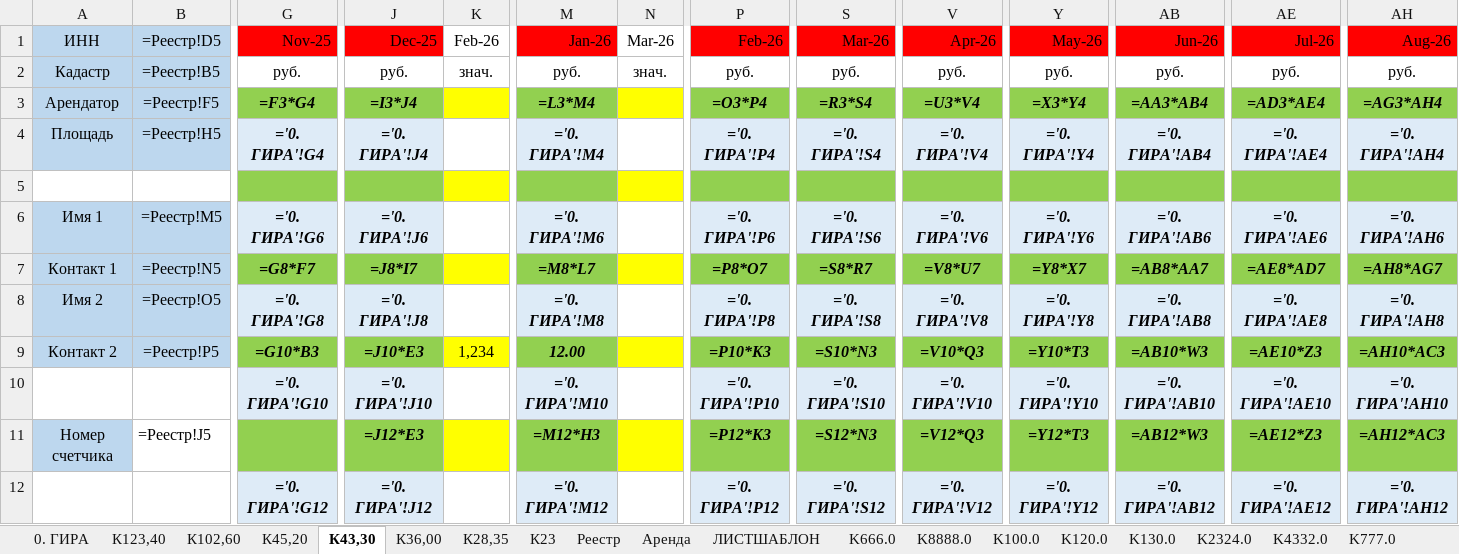
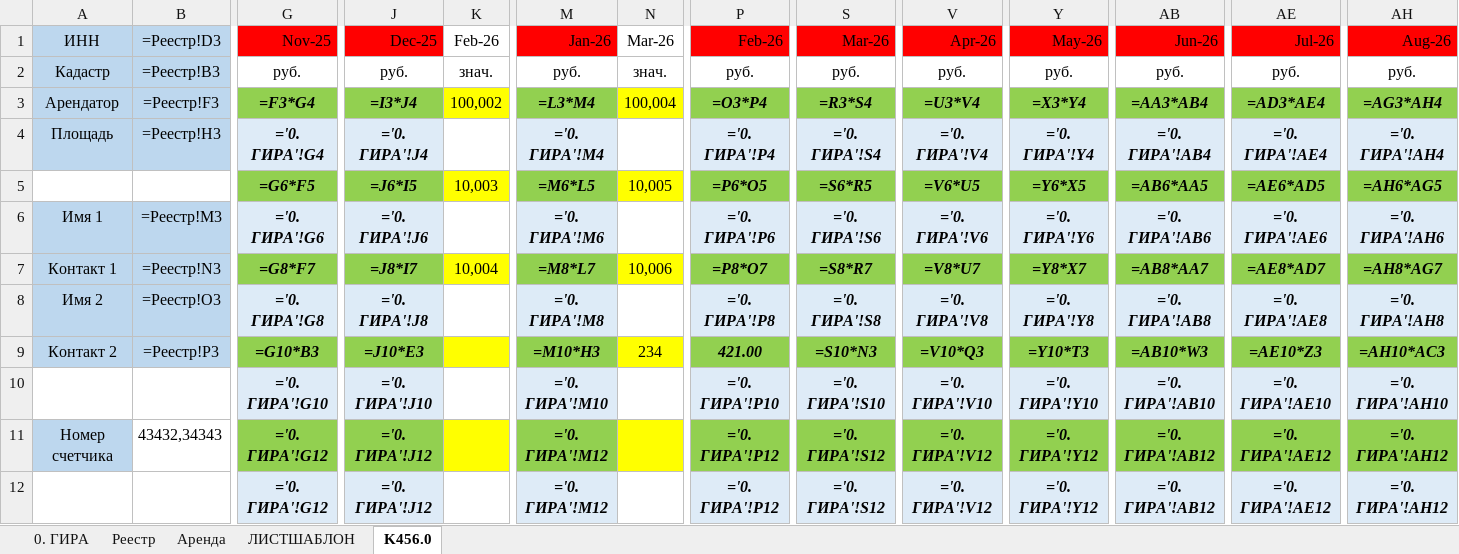
Before and after one commit to Shamil-creator/max-gira-bot, an Excel workbook: docs/ГИРА_1006теккаа2.xlsx, sheet K456.0, drawn as a sheet; only a part is shown, gaps mark what is left out; values as stored, in another font and other column widths than the file's, no borders; formulas without a stored value are shown as written; removed rows and columns are numbered as before the commit, all else as after; rows hold the shown columns only; the diff covers the shown part only; the diff names each change by its address in the sheet, - before the commit and + after, or states it on an @@ line.

```diff
--- a/docs/ГИРА_1006теккаа2.xlsx (sheet K456.0)
+++ b/docs/ГИРА_1006теккаа2.xlsx (sheet K456.0)
-sheet tab: К43,30
+sheet tab: K456.0
-sheet tab: К123,40
-sheet tab: К102,60
-sheet tab: К45,20
-sheet tab: К36,00
-sheet tab: К28,35
-sheet tab: К23
-sheet tab: K666.0
-sheet tab: K8888.0
-sheet tab: K100.0
-sheet tab: K120.0
-sheet tab: K130.0
-sheet tab: K2324.0
-sheet tab: K4332.0
-sheet tab: K777.0
@@ sheet tab order changed: 0. ГИРА | Реестр | Аренда | ЛИСТШАБЛОН | K456.0 @@
-B1: =Реестр!D5
+B1: =Реестр!D3
-B2: =Реестр!B5
+B2: =Реестр!B3
-B3: =Реестр!F5
+B3: =Реестр!F3
-K3: (empty)
+K3: 100,002
-N3: (empty)
+N3: 100,004
-B4: =Реестр!H5
+B4: =Реестр!H3
-row 5: (empty)
+row 5:  |  | =G6*F5 | =J6*I5 | 10,003 | =M6*L5 | 10,005 | =P6*O5 | =S6*R5 | =V6*U5 | =Y6*X5 | =AB6*AA5 | =AE6*AD5 | =AH6*AG5
-B6: =Реестр!M5
+B6: =Реестр!M3
-B7: =Реестр!N5
+B7: =Реестр!N3
-K7: (empty)
+K7: 10,004
-N7: (empty)
+N7: 10,006
-B8: =Реестр!O5
+B8: =Реестр!O3
-B9: =Реестр!P5
+B9: =Реестр!P3
-K9: 1,234
+K9: (empty)
-M9: 12.00
+M9: =M10*H3
-N9: (empty)
+N9: 234
-P9: =P10*K3
+P9: 421.00
-B11: =Реестр!J5
+B11: 43432,34343
-G11: (empty)
+G11: ='0. ГИРА'!G12
-J11: =J12*E3
+J11: ='0. ГИРА'!J12
-M11: =M12*H3
+M11: ='0. ГИРА'!M12
-P11: =P12*K3
+P11: ='0. ГИРА'!P12
-S11: =S12*N3
+S11: ='0. ГИРА'!S12
-V11: =V12*Q3
+V11: ='0. ГИРА'!V12
-Y11: =Y12*T3
+Y11: ='0. ГИРА'!Y12
-AB11: =AB12*W3
+AB11: ='0. ГИРА'!AB12
-AE11: =AE12*Z3
+AE11: ='0. ГИРА'!AE12
-AH11: =AH12*AC3
+AH11: ='0. ГИРА'!AH12
```
Also changed, not shown: 16 edited cells elsewhere in this sheet, sheet ЛИСТШАБЛОН, sheet 0. ГИРА, sheet Реестр, other sheet tabs, 22 other files.
